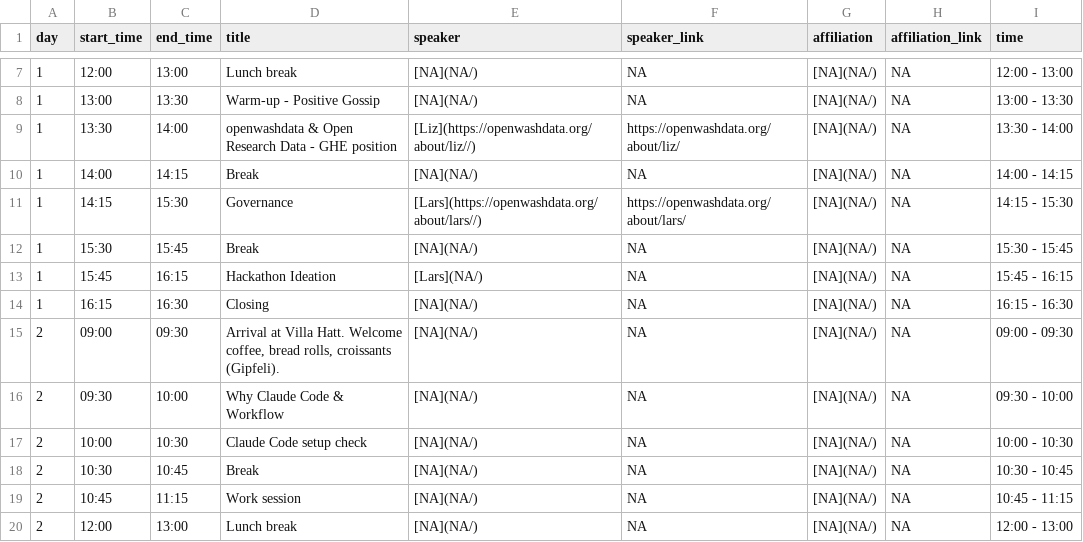
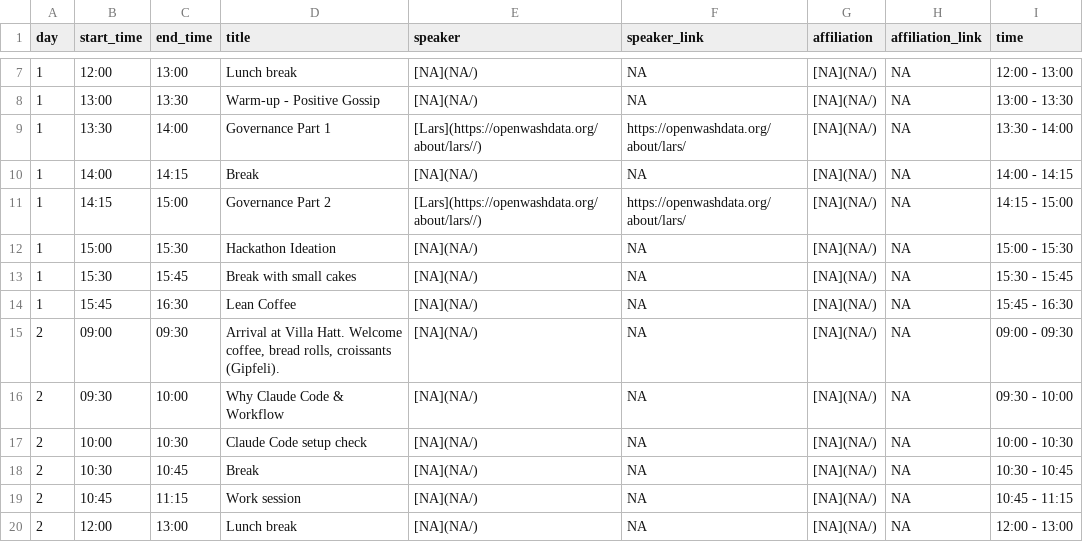
Before and after one commit to openwashdata-conf/2025, a CSV file: data/tbl-openwashdata-conference-agenda.csv, drawn as a sheet; only a part is shown, gaps mark what is left out.

```diff
--- a/data/tbl-openwashdata-conference-agenda.csv
+++ b/data/tbl-openwashdata-conference-agenda.csv
@@ -8,8 +8,8 @@ day,start_time,end_time,title,speaker,speaker_link,affiliation,affiliation_link,
 1,13:00,13:30,Warm-up - Positive Gossip,[NA](NA/),NA,[NA](NA/),NA,13:00 - 13:30
-1,13:30,14:00,openwashdata & Open Research Data - GHE position,[Liz](https://openwashdata.org/about/liz//),https://openwashdata.org/about/liz/,[NA](NA/),NA,13:30 - 14:00
+1,13:30,14:00,Governance Part 1,[Lars](https://openwashdata.org/about/lars//),https://openwashdata.org/about/lars/,[NA](NA/),NA,13:30 - 14:00
 1,14:00,14:15,Break,[NA](NA/),NA,[NA](NA/),NA,14:00 - 14:15
-1,14:15,15:30,Governance,[Lars](https://openwashdata.org/about/lars//),https://openwashdata.org/about/lars/,[NA](NA/),NA,14:15 - 15:30
-1,15:30,15:45,Break,[NA](NA/),NA,[NA](NA/),NA,15:30 - 15:45
-1,15:45,16:15,Hackathon Ideation,[Lars](NA/),NA,[NA](NA/),NA,15:45 - 16:15
-1,16:15,16:30,Closing,[NA](NA/),NA,[NA](NA/),NA,16:15 - 16:30
+1,14:15,15:00,Governance Part 2,[Lars](https://openwashdata.org/about/lars//),https://openwashdata.org/about/lars/,[NA](NA/),NA,14:15 - 15:00
+1,15:00,15:30,Hackathon Ideation,[NA](NA/),NA,[NA](NA/),NA,15:00 - 15:30
+1,15:30,15:45,Break with small cakes,[NA](NA/),NA,[NA](NA/),NA,15:30 - 15:45
+1,15:45,16:30,Lean Coffee,[NA](NA/),NA,[NA](NA/),NA,15:45 - 16:30
 2,09:00,09:30,"Arrival at Villa Hatt. Welcome coffee, bread rolls, croissants (Gipfeli).",[NA](NA/),NA,[NA](NA/),NA,09:00 - 09:30
```
Also changed, not shown: 6 other files.
